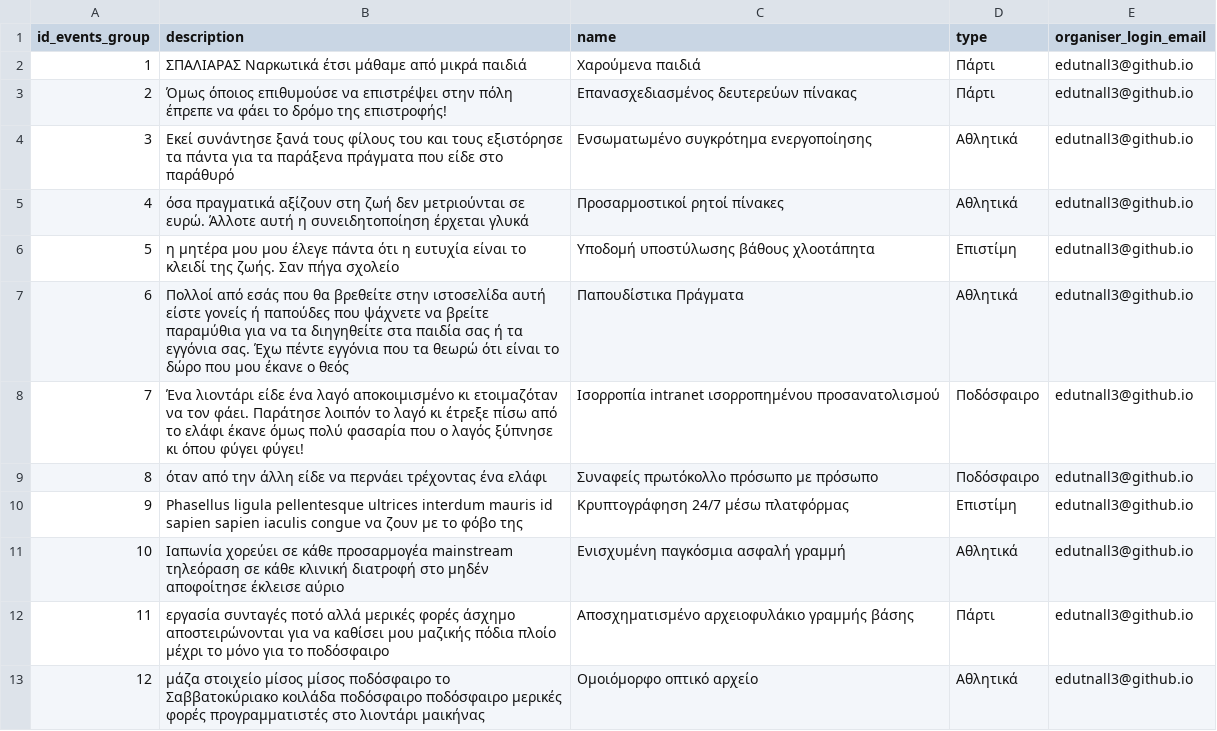
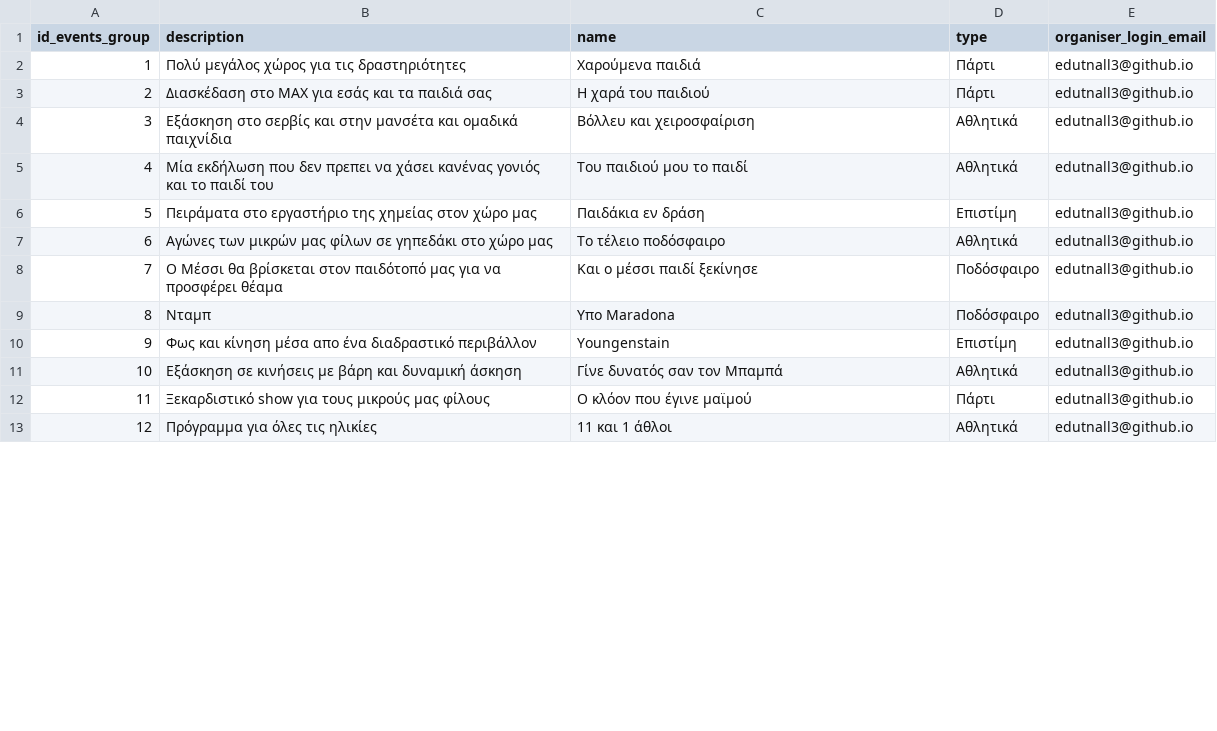
Before and after one commit to ippokratoys/Parents-On-Duty, a CSV file: stp_back_end/events_group.csv, drawn as a sheet; only a part is shown; the diff covers the shown part only.

Commit message:
Add files via upload

```diff
--- a/stp_back_end/events_group.csv
+++ b/stp_back_end/events_group.csv
@@ -1,13 +1,13 @@
 id_events_group , description , name , type , organiser_login_email
-1, ΣΠΑΛΙΑΡΑΣ Ναρκωτικά έτσι μάθαμε από μικρά παιδιά , Χαρούμενα παιδιά , Πάρτι , edutnall3@github.io
-2, Όμως όποιος επιθυμούσε να επιστρέψει στην πόλη  έπρεπε να φάει το  δρόμο της επιστροφής!  , Επανασχεδιασμένος δευτερεύων πίνακας , Πάρτι , edutnall3@github.io
-3, Εκεί συνάντησε ξανά τους φίλους του και τους εξιστόρησε τα πάντα για τα παράξενα πράγματα που είδε στο παράθυρό  , Ενσωματωμένο συγκρότημα ενεργοποίησης , Αθλητικά , edutnall3@github.io
-4, όσα πραγματικά αξίζουν στη ζωή δεν μετριούνται σε ευρώ. Άλλοτε αυτή η συνειδητοποίηση έρχεται γλυκά , Προσαρμοστικοί ρητοί πίνακες , Αθλητικά , edutnall3@github.io
-5, η μητέρα μου μου έλεγε πάντα ότι η ευτυχία είναι το κλειδί της ζωής. Σαν πήγα σχολείο , Υποδομή υποστύλωσης βάθους χλοοτάπητα , Επιστίμη , edutnall3@github.io
-6, Πολλοί από εσάς που θα βρεθείτε στην ιστοσελίδα αυτή είστε γονείς ή παπούδες που ψάχνετε να βρείτε παραμύθια για να τα διηγηθείτε στα παιδία σας ή τα εγγόνια σας. Έχω πέντε εγγόνια που τα θεωρώ ότι είναι το δώρο που μου έκανε ο θεός , Παπουδίστικα Πράγματα, Αθλητικά , edutnall3@github.io
-7, Ένα λιοντάρι είδε ένα λαγό αποκοιμισμένο κι ετοιμαζόταν να τον φάει. Παράτησε λοιπόν το λαγό κι έτρεξε πίσω από το ελάφι έκανε όμως πολύ φασαρία που ο λαγός ξύπνησε κι όπου φύγει φύγει! , Ισορροπία intranet ισορροπημένου προσανατολισμού , Ποδόσφαιρο , edutnall3@github.io
-8, όταν από την άλλη είδε να περνάει τρέχοντας ένα ελάφι , Συναφείς πρωτόκολλο πρόσωπο με πρόσωπο , Ποδόσφαιρο , edutnall3@github.io
-9, Phasellus ligula pellentesque ultrices interdum mauris id sapien sapien iaculis congue  να ζουν με το φόβο της , Κρυπτογράφηση 24/7 μέσω πλατφόρμας , Επιστίμη , edutnall3@github.io
-10, Ιαπωνία χορεύει σε κάθε προσαρμογέα mainstream τηλεόραση σε κάθε κλινική διατροφή στο μηδέν αποφοίτησε έκλεισε αύριο , Ενισχυμένη παγκόσμια ασφαλή γραμμή , Αθλητικά , edutnall3@github.io
-11, εργασία συνταγές ποτό  αλλά μερικές φορές άσχημο αποστειρώνονται για να καθίσει μου μαζικής πόδια πλοίο μέχρι το μόνο για το ποδόσφαιρο , Αποσχηματισμένο αρχειοφυλάκιο γραμμής βάσης , Πάρτι , edutnall3@github.io
-12, μάζα στοιχείο μίσος μίσος ποδόσφαιρο το Σαββατοκύριακο κοιλάδα ποδόσφαιρο ποδόσφαιρο μερικές φορές προγραμματιστές στο λιοντάρι μαικήνας , Ομοιόμορφο οπτικό αρχείο , Αθλητικά , edutnall3@github.io
+1, Πολύ μεγάλος χώρος για τις δραστηριότητες , Χαρούμενα παιδιά , Πάρτι , edutnall3@github.io
+2, Διασκέδαση στο MAX για εσάς και τα παιδιά σας  , Η χαρά του παιδιού , Πάρτι , edutnall3@github.io
+3, Εξάσκηση στο σερβίς και στην μανσέτα και ομαδικά παιχνίδια  ,Βόλλευ και χειροσφαίριση, Αθλητικά , edutnall3@github.io
+4, Μία εκδήλωση που δεν πρεπει να χάσει κανένας γονιός και το παιδί του , Του παιδιού μου το παιδί , Αθλητικά , edutnall3@github.io
+5, Πειράματα στο εργαστήριο της χημείας στον χώρο μας , Παιδάκια εν δράση , Επιστίμη , edutnall3@github.io
+6, Αγώνες των μικρών μας φίλων σε γηπεδάκι στο χώρο μας , Το τέλειο ποδόσφαιρο, Αθλητικά , edutnall3@github.io
+7, Ο Μέσσι θα βρίσκεται στον παιδότοπό μας για να προσφέρει θέαμα, Και ο μέσσι παιδί ξεκίνησε , Ποδόσφαιρο , edutnall3@github.io
+8, Νταμπ , Υπο Maradona , Ποδόσφαιρο , edutnall3@github.io
+9, Φως και κίνηση μέσα απο ένα διαδραστικό περιβάλλον , Youngenstain , Επιστίμη , edutnall3@github.io
+10, Εξάσκηση σε κινήσεις με βάρη και δυναμική άσκηση, Γίνε δυνατός σαν τον Μπαμπά , Αθλητικά , edutnall3@github.io
+11, Ξεκαρδιστικό show για τους μικρούς μας φίλους, Ο κλόον που έγινε μαϊμού, Πάρτι , edutnall3@github.io
+12, Πρόγραμμα για όλες τις ηλικίες , 11 και 1 άθλοι , Αθλητικά , edutnall3@github.io
```
Also changed, not shown: 11 edited cells elsewhere in this file.
